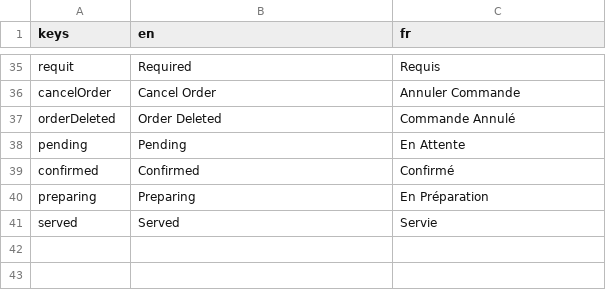
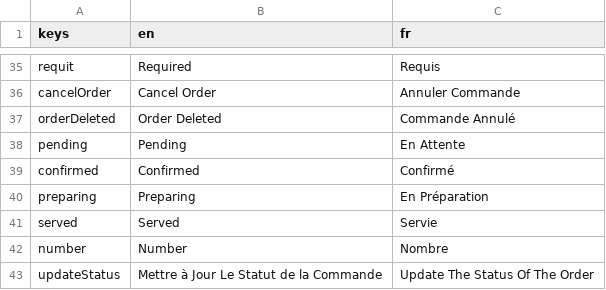
Before and after one commit to 17martix/zilliken, a CSV file: strings.csv, drawn as a sheet; only a part is shown, gaps mark what is left out; the diff names each change by its address in the sheet, - before the commit and + after, or states it on an @@ line.

```diff
--- a/strings.csv
+++ b/strings.csv
+row 42: number | Number | Nombre
+row 43: updateStatus | Mettre à Jour Le Statut de la Commande | Update The Status Of The Order
```
Also changed, not shown: 3 other files.
